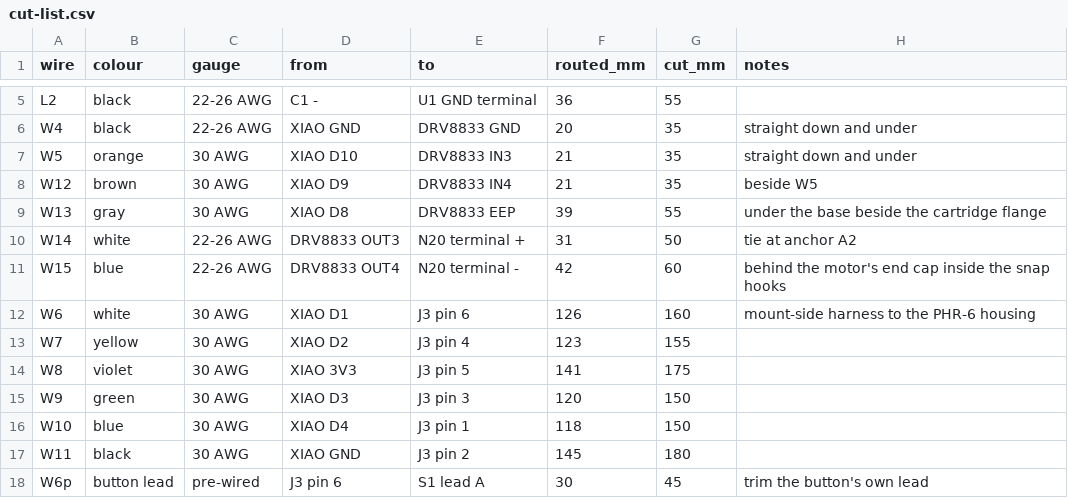
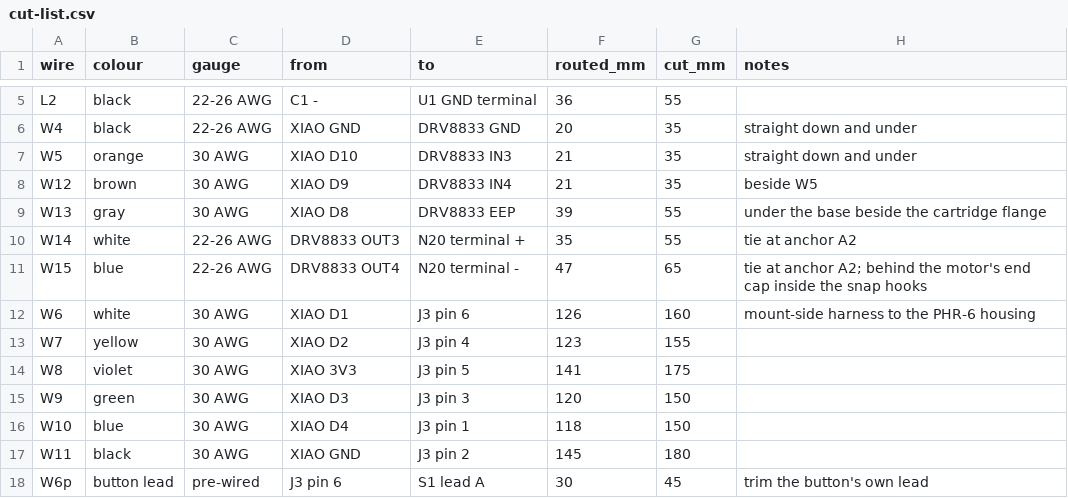
Before and after one commit to ricklon/cam-rotation-starter, a CSV file: drives/n20/docs/cut-list.csv, drawn as a sheet; only a part is shown, gaps mark what is left out.

```diff
--- a/drives/n20/docs/cut-list.csv
+++ b/drives/n20/docs/cut-list.csv
@@ -9,4 +9,4 @@ W12,brown,30 AWG,XIAO D9,DRV8833 IN4,21,35,beside W5
 W13,gray,30 AWG,XIAO D8,DRV8833 EEP,39,55,under the base beside the cartridge flange
-W14,white,22-26 AWG,DRV8833 OUT3,N20 terminal +,31,50,tie at anchor A2
-W15,blue,22-26 AWG,DRV8833 OUT4,N20 terminal -,42,60,behind the motor's end cap inside the snap hooks
+W14,white,22-26 AWG,DRV8833 OUT3,N20 terminal +,35,55,tie at anchor A2
+W15,blue,22-26 AWG,DRV8833 OUT4,N20 terminal -,47,65,tie at anchor A2; behind the motor's end cap inside the snap hooks
 W6,white,30 AWG,XIAO D1,J3 pin 6,126,160,mount-side harness to the PHR-6 housing
```
Also changed, not shown: 8 other files.
